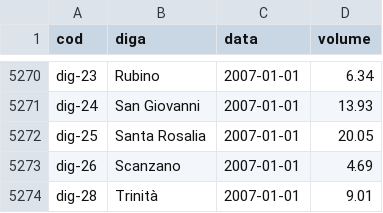
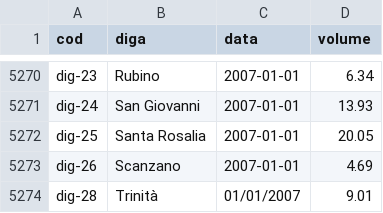
Before and after one commit to opendatasicilia/emergenza-idrica-sicilia, a CSV file: risorse/sicilia_dighe_volumi.csv, drawn as a sheet; only a part is shown, gaps mark what is left out.

Commit message:
[frictionless] testing #64

```diff
--- a/risorse/sicilia_dighe_volumi.csv
+++ b/risorse/sicilia_dighe_volumi.csv
@@ -5273,2 +5273,2 @@ dig-25,Santa Rosalia,2007-01-01,20.05
 dig-26,Scanzano,2007-01-01,4.69
-dig-28,Trinità,2007-01-01,9.01
+dig-28,Trinità,01/01/2007,9.01
```
